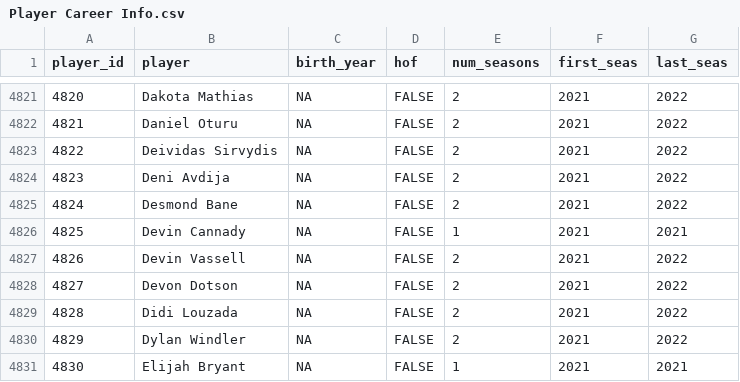
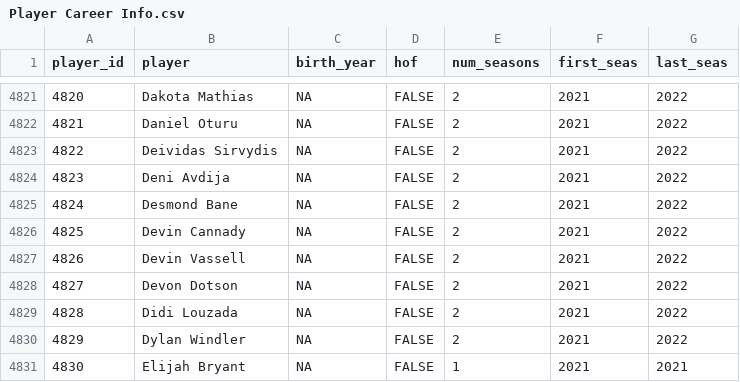
Before and after one commit to sumitrodatta/bball-reference-datasets, a CSV file: Data/Player Career Info.csv, drawn as a sheet; only a part is shown, gaps mark what is left out; the diff covers the shown part only; the diff names each change by its address in the sheet, - before the commit and + after, or states it on an @@ line.

Commit message:
end of regular season update

```diff
--- a/Data/Player Career Info.csv
+++ b/Data/Player Career Info.csv
-E4826 (num_seasons): 1
+E4826 (num_seasons): 2
-G4826 (last_seas): 2021
+G4826 (last_seas): 2022
```
Also changed, not shown: 5 added rows, 4 edited cells and row numbers in column A elsewhere in this file, Data/Opponent Stats Per 100 Poss.csv, Data/Opponent Stats Per Game.csv, 9 other files.
